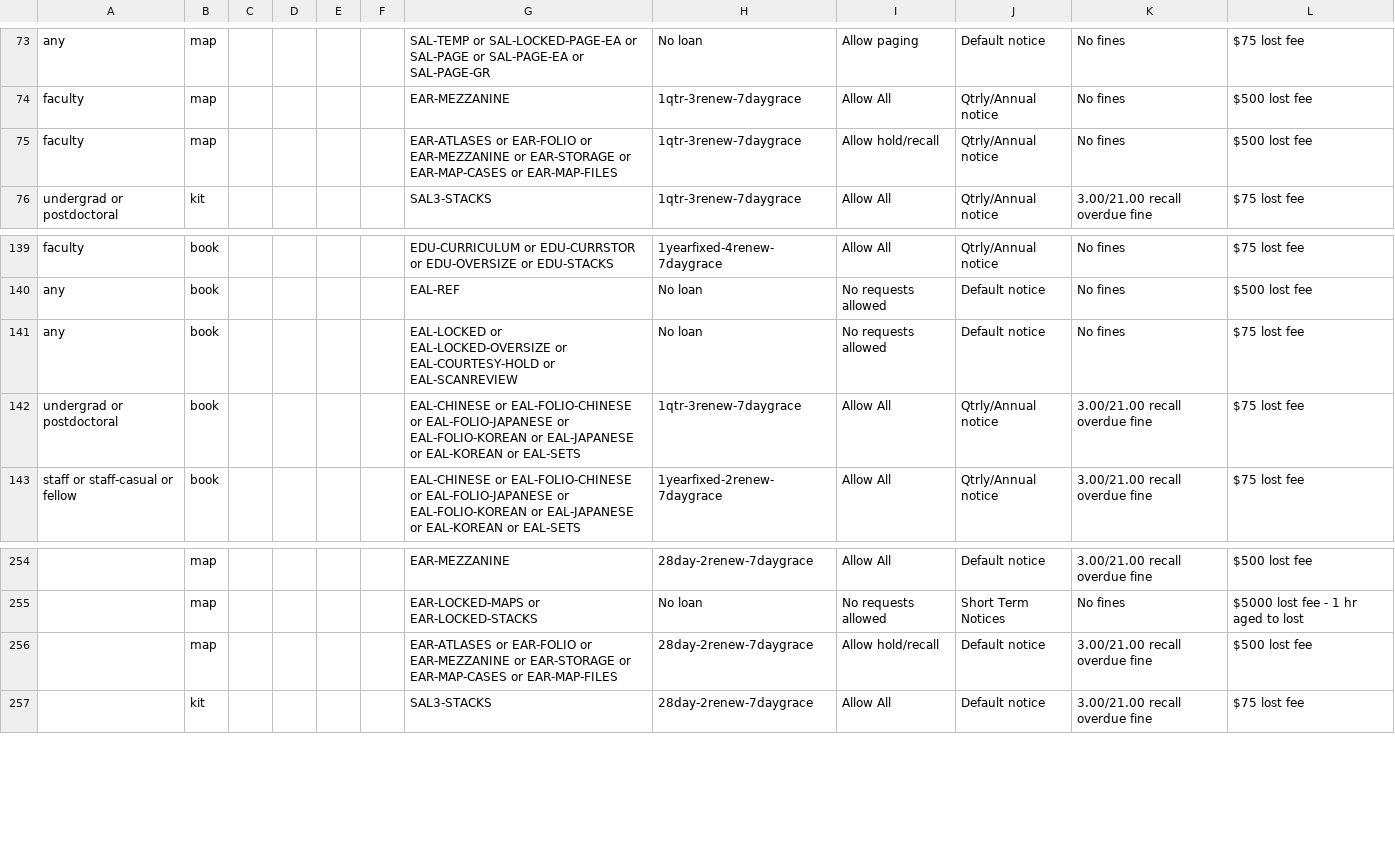
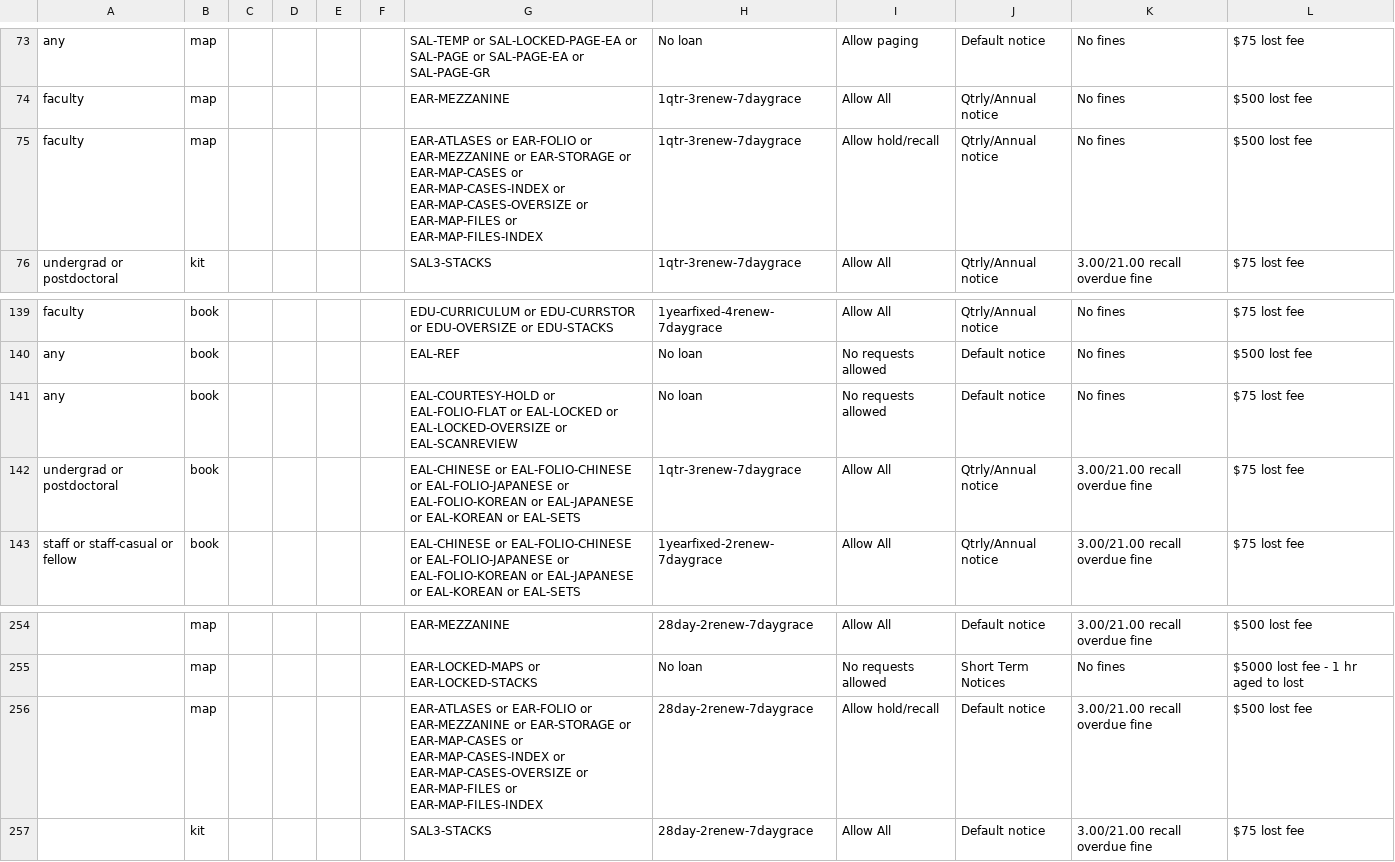
Before and after one commit to sul-dlss/SearchWorks, a CSV file: config/folio/prod/circulation_rules.csv, drawn as a sheet; only a part is shown, gaps mark what is left out; the diff names each change by its address in the sheet, - before the commit and + after, or states it on an @@ line.

```diff
--- a/config/folio/prod/circulation_rules.csv
+++ b/config/folio/prod/circulation_rules.csv
-G75: …EAR-MAP-CASES or EAR-MAP-FILES
+G75: …EAR-MAP-CASES or EAR-MAP-CASES-INDEX or EAR-MAP-CASES-OVERSIZE or EAR-MAP-FILES or EAR-MAP-FILES-INDEX
-G141: EAL-LOCKED or EAL-LOCKED-OVERSIZE or EAL-COURTESY-HOLD or EAL-SCANREVIEW
+G141: EAL-COURTESY-HOLD or EAL-FOLIO-FLAT or EAL-LOCKED or EAL-LOCKED-OVERSIZE or EAL-SCANREVIEW
-G256: …EAR-MAP-CASES or EAR-MAP-FILES
+G256: …EAR-MAP-CASES or EAR-MAP-CASES-INDEX or EAR-MAP-CASES-OVERSIZE or EAR-MAP-FILES or EAR-MAP-FILES-INDEX
```
Also changed, not shown: config/folio/prod/locations.csv, 2 other files.
